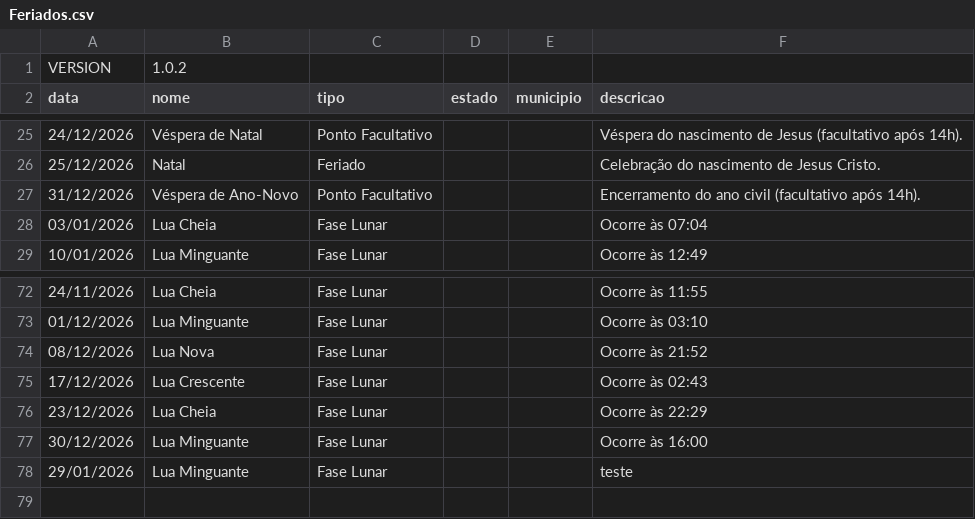
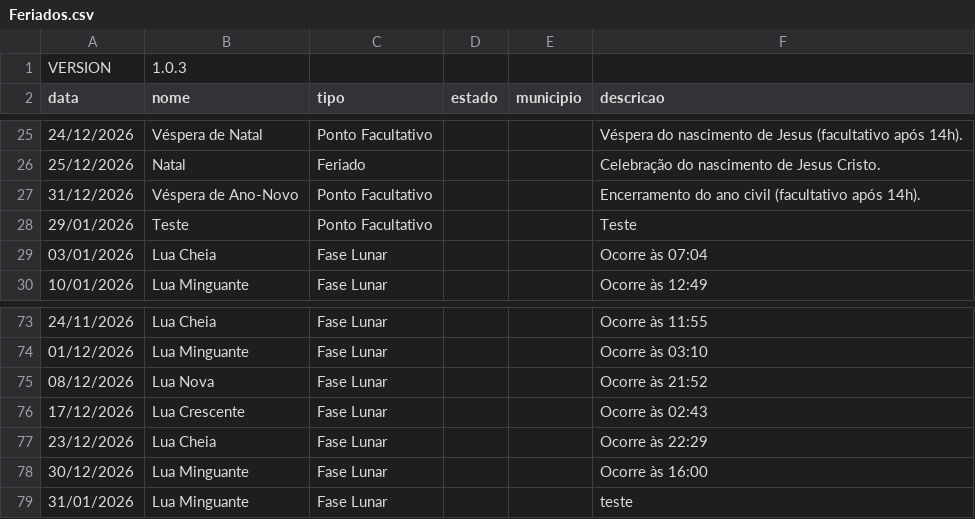
Before and after one commit to rnanalista-max/Feriados, a CSV file: Feriados.csv, drawn as a sheet; only a part is shown, gaps mark what is left out.

Commit message:
Update Feriados.csv

```diff
--- a/Feriados.csv
+++ b/Feriados.csv
@@ -1,2 +1,2 @@
-VERSION,1.0.2
+VERSION,1.0.3
 data,nome,tipo,estado,municipio,descricao
@@ -27,2 +27,3 @@ data,nome,tipo,estado,municipio,descricao
 31/12/2026,Véspera de Ano-Novo,Ponto Facultativo,,,Encerramento do ano civil (facultativo após 14h).
+29/01/2026,Teste,Ponto Facultativo,,,Teste
 03/01/2026,Lua Cheia,Fase Lunar,,,Ocorre às 07:04
@@ -77,2 +78,2 @@ data,nome,tipo,estado,municipio,descricao
 30/12/2026,Lua Minguante,Fase Lunar,,,Ocorre às 16:00
-29/01/2026,Lua Minguante,Fase Lunar,,,teste
+31/01/2026,Lua Minguante,Fase Lunar,,,teste
```
